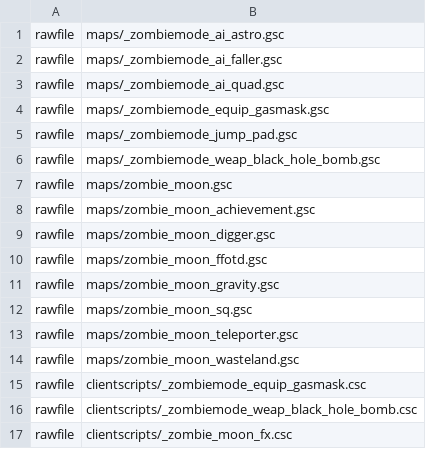
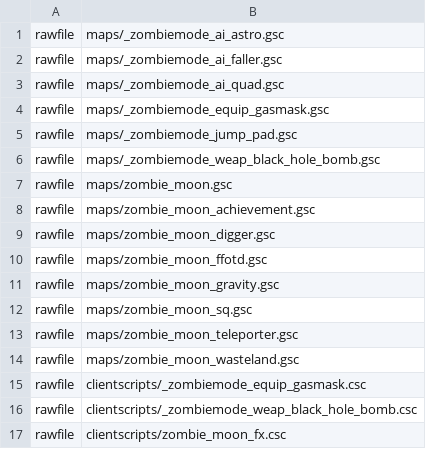
Before and after one commit to ReubenUKGB/black-ops-one-zombies-ee-patches, a CSV file: zombie_moon_patch/mod.csv, drawn as a sheet.

```diff
--- a/zombie_moon_patch/mod.csv
+++ b/zombie_moon_patch/mod.csv
@@ -16,2 +16,2 @@ rawfile,clientscripts/_zombiemode_equip_gasmask.csc
 rawfile,clientscripts/_zombiemode_weap_black_hole_bomb.csc
-rawfile,clientscripts/_zombie_moon_fx.csc
+rawfile,clientscripts/zombie_moon_fx.csc
```
Also changed, not shown: 2 other files.
